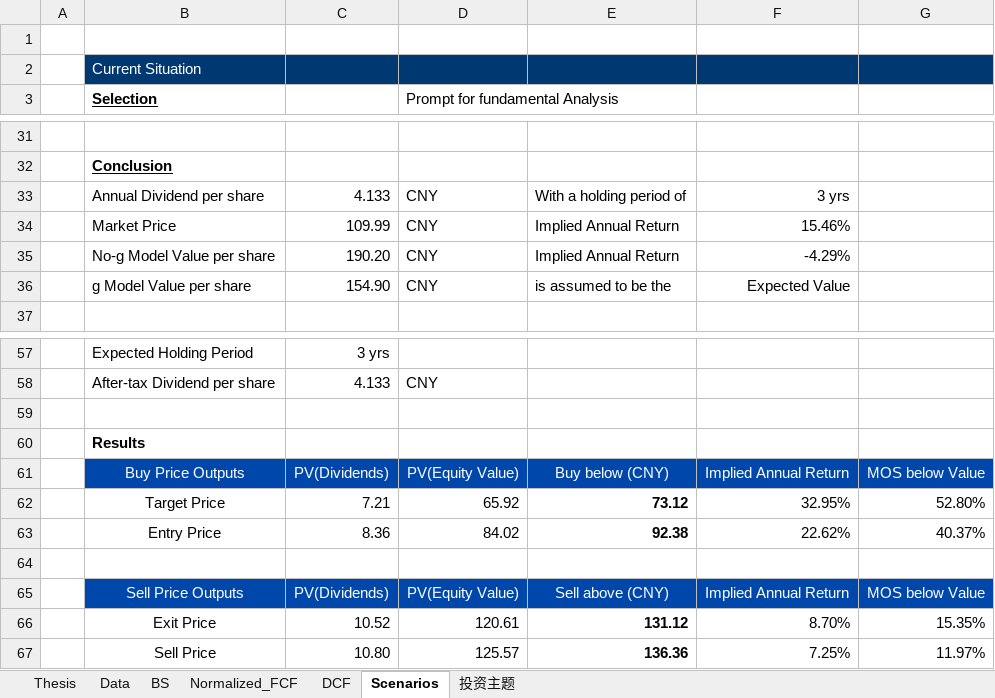
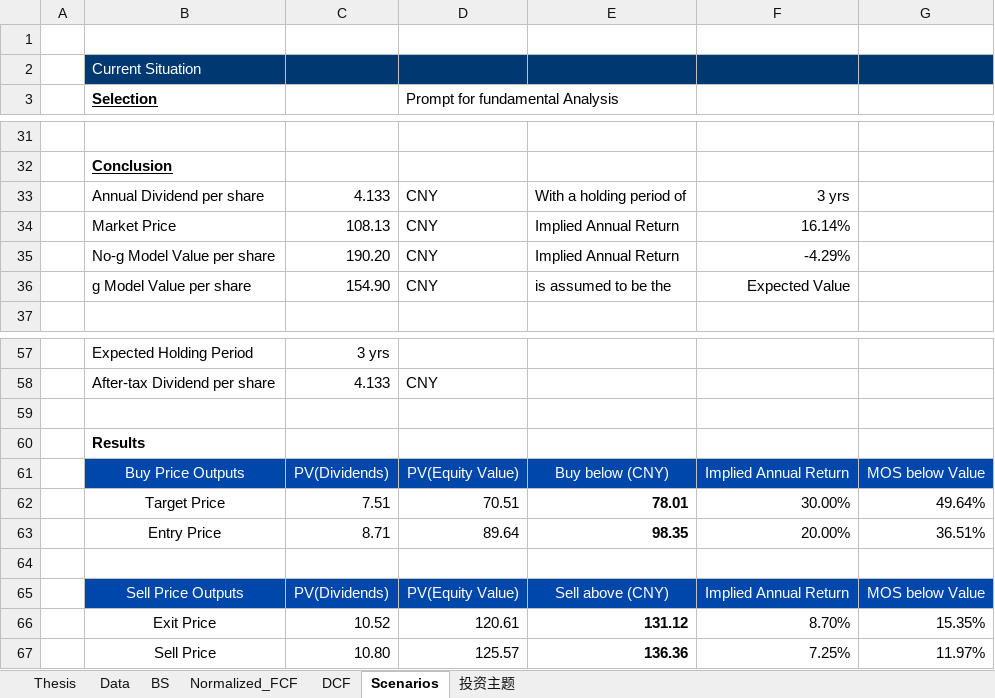
Before and after one commit to JerryChenz/Invest_Proc_1, an Excel workbook: financial_models/opportunities/000568.SZ_Valuation.xlsx, sheet Scenarios, drawn as a sheet; only a part is shown, gaps mark what is left out; values as stored, in another font and other column widths than the file's, no borders; removed rows and columns are numbered as before the commit, all else as after; the diff names each change by its address in the sheet, - before the commit and + after, or states it on an @@ line.

```diff
--- a/financial_models/opportunities/000568.SZ_Valuation.xlsx (sheet Scenarios)
+++ b/financial_models/opportunities/000568.SZ_Valuation.xlsx (sheet Scenarios)
-C34: 109.99
+C34: 108.13
-F34: 15.46%
+F34: 16.14%
-row 62:  | Target Price | 7.21 | 65.92 | 73.12 | 32.95% | 52.80%
-row 63:  | Entry Price | 8.36 | 84.02 | 92.38 | 22.62% | 40.37%
+row 62:  | Target Price | 7.51 | 70.51 | 78.01 | 30.00% | 49.64%
+row 63:  | Entry Price | 8.71 | 89.64 | 98.35 | 20.00% | 36.51%
```
Also changed, not shown: sheet Thesis, sheet Normalized_FCF, sheet 投资主题, financial_models/opportunities/000858.SZ_Valuation.xlsx, financial_models/opportunities/0341.HK_Valuation.xlsx, 19 other files.
